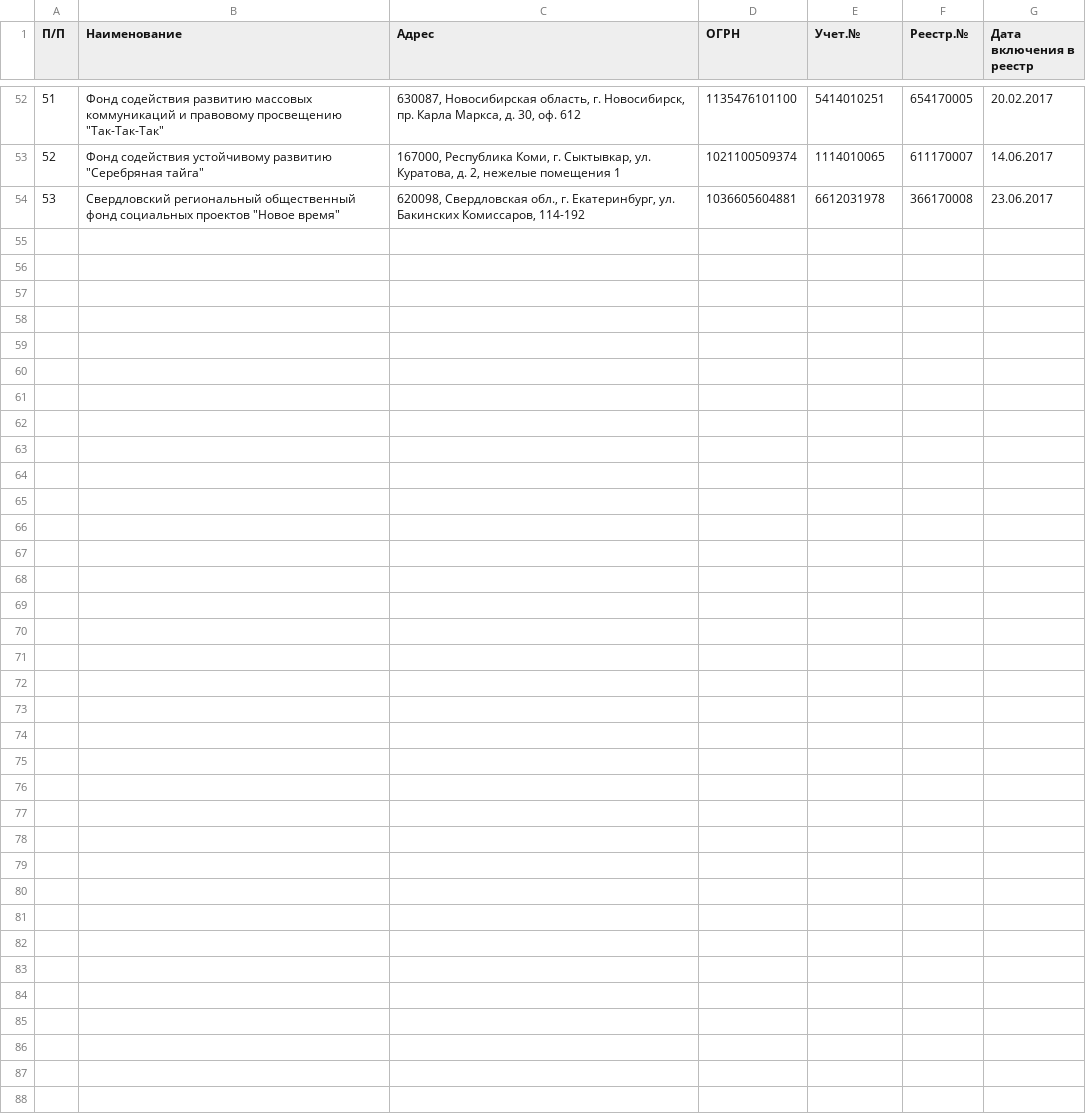
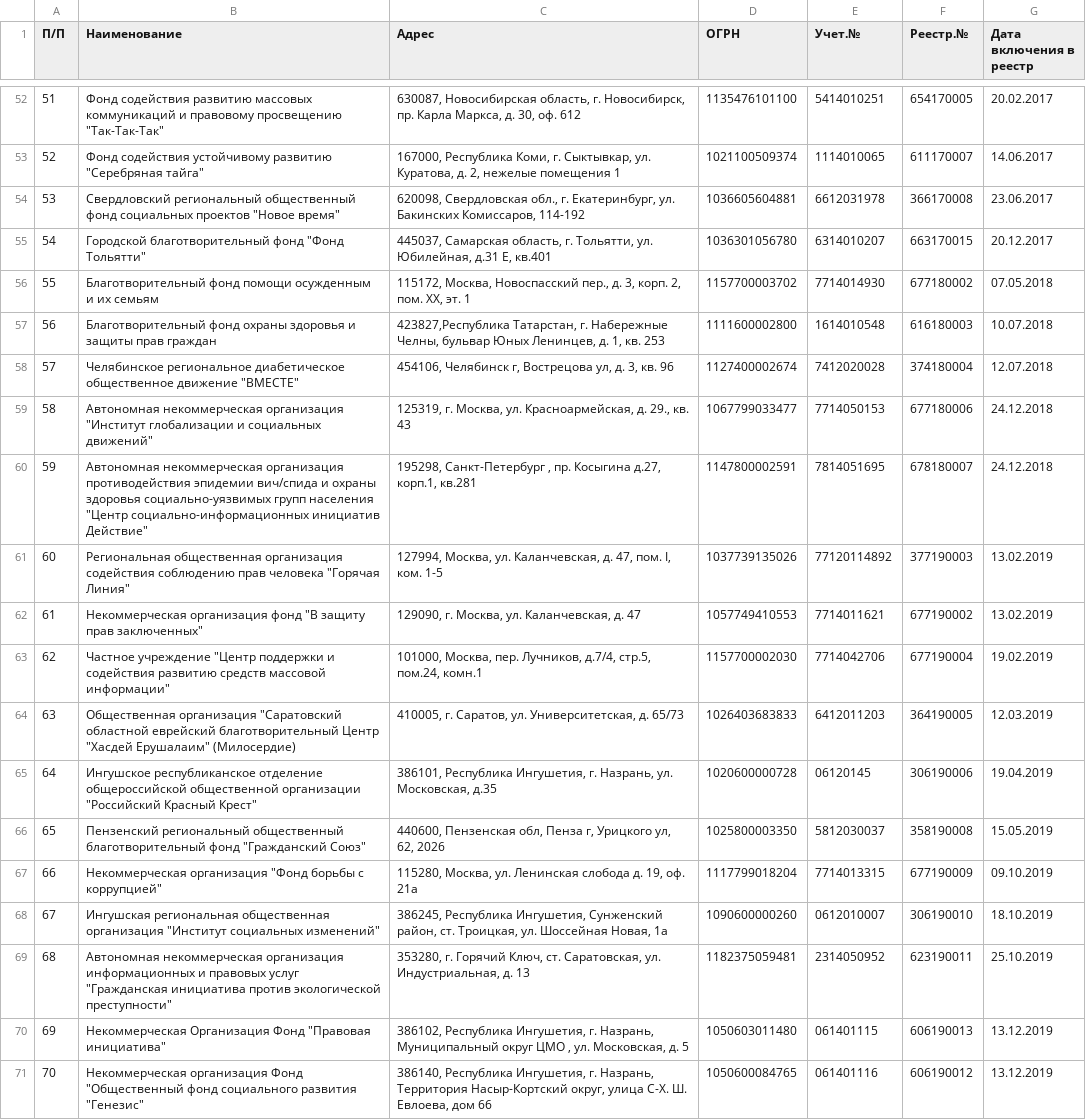
Before and after one commit to IvanProtchenko/inagent_nko, a CSV file: inagent_nko.csv, drawn as a sheet; only a part is shown, gaps mark what is left out; the diff names each change by its address in the sheet, - before the commit and + after, or states it on an @@ line.

Commit message:
auto commit

```diff
--- a/inagent_nko.csv
+++ b/inagent_nko.csv
+row 55: 54 | Городской благотворительный фонд "Фонд Тольятти" | 445037, Самарская область, г. Тольятти, ул. Юбилейная, д.31 Е, кв.401 | 1036301056780 | 6314010207 | 663170015 | 20.12.2017
+row 56: 55 | Благотворительный фонд помощи осужденным и их семьям | 115172, Москва, Новоспасский пер., д. 3, корп. 2, пом. ХХ, эт. 1 | 1157700003702 | 7714014930 | 677180002 | 07.05.2018
+row 57: 56 | Благотворительный фонд охраны здоровья и защиты прав граждан | 423827,Республика Татарстан, г. Набережные Челны, бульвар Юных Ленинцев, д. 1, кв. 253 | 1111600002800 | 1614010548 | 616180003 | 10.07.2018
+row 58: 57 | Челябинское региональное диабетическое общественное движение "ВМЕСТЕ" | 454106, Челябинск г, Вострецова ул, д. 3, кв. 96 | 1127400002674 | 7412020028 | 374180004 | 12.07.2018
+row 59: 58 | Автономная некоммерческая организация "Институт глобализации и социальных движений" | 125319, г. Москва, ул. Красноармейская, д. 29., кв. 43 | 1067799033477 | 7714050153 | 677180006 | 24.12.2018
+row 60: 59 | Автономная некоммерческая организация противодействия эпидемии вич/спида и охраны здоровья социально-уязвимых групп населения "Центр социально-информационных инициатив Действие" | 195298, Санкт-Петербург , пр. Косыгина д.27, корп.1, кв.281 | 1147800002591 | 7814051695 | 678180007 | 24.12.2018
+row 61: 60 | Региональная общественная организация содействия соблюдению прав человека "Горячая Линия" | 127994, Москва, ул. Каланчевская, д. 47, пом. I, ком. 1-5 | 1037739135026 | 77120114892 | 377190003 | 13.02.2019
+row 62: 61 | Некоммерческая организация фонд "В защиту прав заключенных" | 129090, г. Москва, ул. Каланчевская, д. 47 | 1057749410553 | 7714011621 | 677190002 | 13.02.2019
+row 63: 62 | Частное учреждение "Центр поддержки и содействия развитию средств массовой информации" | 101000, Москва, пер. Лучников, д.7/4, стр.5, пом.24, комн.1 | 1157700002030 | 7714042706 | 677190004 | 19.02.2019
+row 64: 63 | Общественная организация "Саратовский областной еврейский благотворительный Центр "Хасдей Ерушалаим" (Милосердие) | 410005, г. Саратов, ул. Университетская, д. 65/73 | 1026403683833 | 6412011203 | 364190005 | 12.03.2019
+row 65: 64 | Ингушское республиканское отделение общероссийской общественной организации "Российский Красный Крест" | 386101, Республика Ингушетия, г. Назрань, ул. Московская, д.35 | 1020600000728 | 06120145 | 306190006 | 19.04.2019
+row 66: 65 | Пензенский региональный общественный благотворительный фонд "Гражданский Союз" | 440600, Пензенская обл, Пенза г, Урицкого ул, 62, 2026 | 1025800003350 | 5812030037 | 358190008 | 15.05.2019
+row 67: 66 | Некоммерческая организация "Фонд борьбы с коррупцией" | 115280, Москва, ул. Ленинская слобода д. 19, оф. 21а | 1117799018204 | 7714013315 | 677190009 | 09.10.2019
+row 68: 67 | Ингушская региональная общественная организация "Институт социальных изменений" | 386245, Республика Ингушетия, Сунженский район, ст. Троицкая, ул. Шоссейная Новая, 1а | 1090600000260 | 0612010007 | 306190010 | 18.10.2019
+row 69: 68 | Автономная некоммерческая организация информационных и правовых услуг "Гражданская инициатива против экологической преступности" | 353280, г. Горячий Ключ, ст. Саратовская, ул. Индустриальная, д. 13 | 1182375059481 | 2314050952 | 623190011 | 25.10.2019
+row 70: 69 | Некоммерческая Организация Фонд "Правовая инициатива" | 386102, Республика Ингушетия, г. Назрань, Муниципальный округ ЦМО , ул. Московская, д. 5 | 1050603011480 | 061401115 | 606190013 | 13.12.2019
+row 71: 70 | Некоммерческая организация Фонд "Общественный фонд социального развития "Генезис" | 386140, Республика Ингушетия, г. Назрань, Территория Насыр-Кортский округ, улица С-Х. Ш. Евлоева, дом 66 | 1050600084765 | 061401116 | 606190012 | 13.12.2019
```
